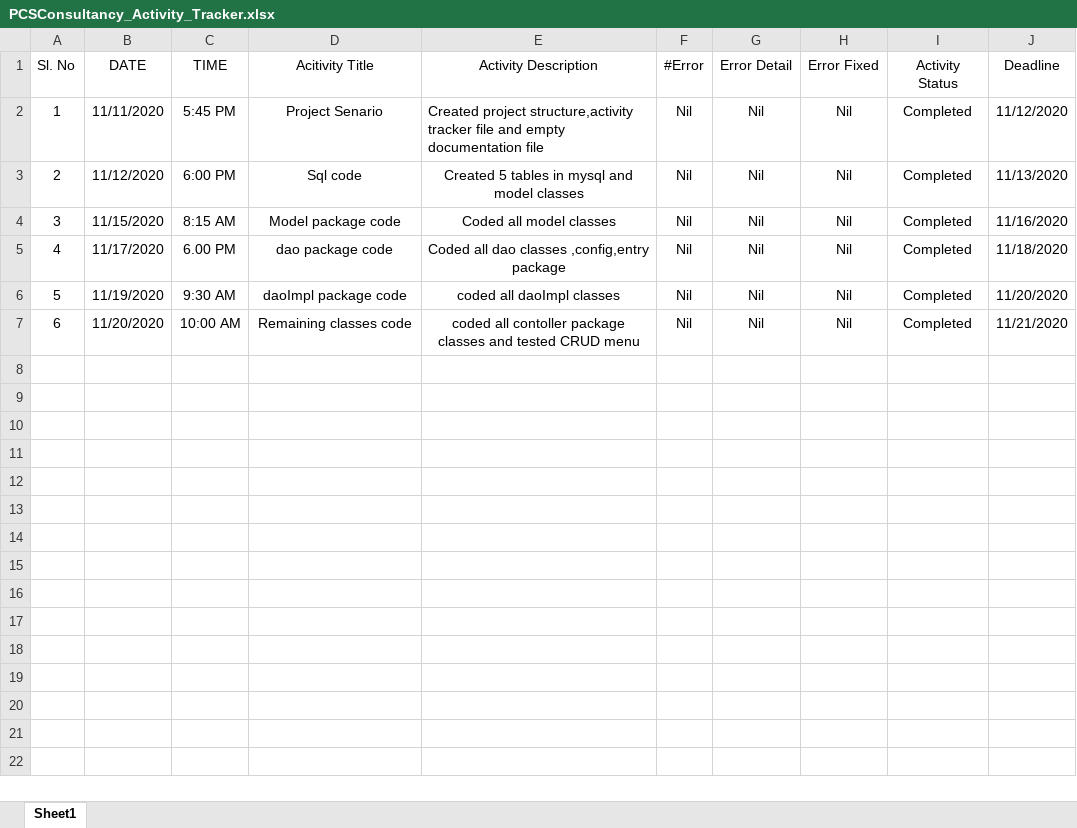
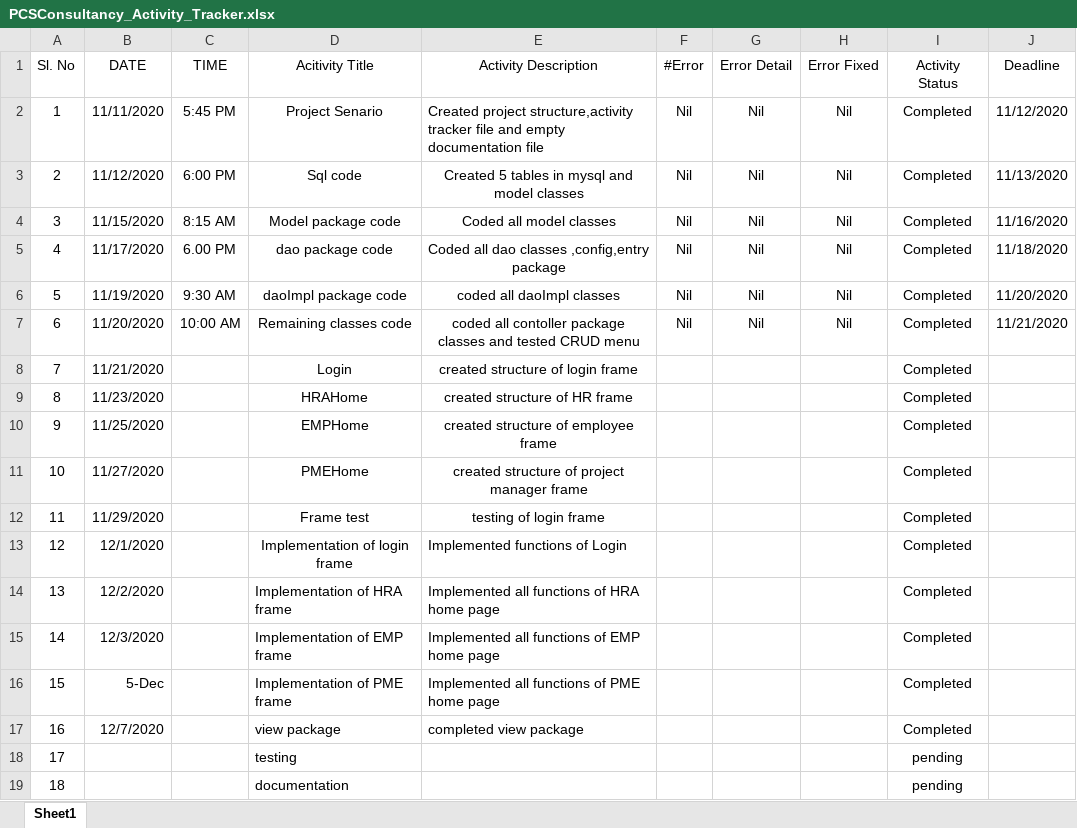
Before and after one commit to Neilmarcel/PCSConsultancy, an Excel workbook: PCSConsultancy_Activity_Tracker.xlsx, sheet Sheet1, drawn as a sheet; values as stored, in another font and other column widths than the file's, no borders; the diff names each change by its address in the sheet, - before the commit and + after, or states it on an @@ line.

Commit message:
Update PCSConsultancy_Activity_Tracker.xlsx

```diff
--- a/PCSConsultancy_Activity_Tracker.xlsx (sheet Sheet1)
+++ b/PCSConsultancy_Activity_Tracker.xlsx (sheet Sheet1)
+row 8: 7 | 11/21/2020 |  | Login | created structure of login frame |  |  |  | Completed
+row 9: 8 | 11/23/2020 |  | HRAHome | created structure of HR frame |  |  |  | Completed
+row 10: 9 | 11/25/2020 |  | EMPHome | created structure of employee frame |  |  |  | Completed
+row 11: 10 | 11/27/2020 |  | PMEHome | created structure of project manager frame |  |  |  | Completed
+row 12: 11 | 11/29/2020 |  | Frame test | testing of login frame |  |  |  | Completed
+row 13: 12 | 12/1/2020 |  | Implementation of login frame | Implemented functions of Login |  |  |  | Completed
+row 14: 13 | 12/2/2020 |  | Implementation of HRA frame | Implemented all functions of HRA home page |  |  |  | Completed
+row 15: 14 | 12/3/2020 |  | Implementation of EMP frame | Implemented all functions of EMP home page |  |  |  | Completed
+row 16: 15 | 5-Dec |  | Implementation of PME frame | Implemented all functions of PME home page |  |  |  | Completed
+row 17: 16 | 12/7/2020 |  | view package | completed view package |  |  |  | Completed
+row 18: 17 |  |  | testing |  |  |  |  | pending
+row 19: 18 |  |  | documentation |  |  |  |  | pending
```
